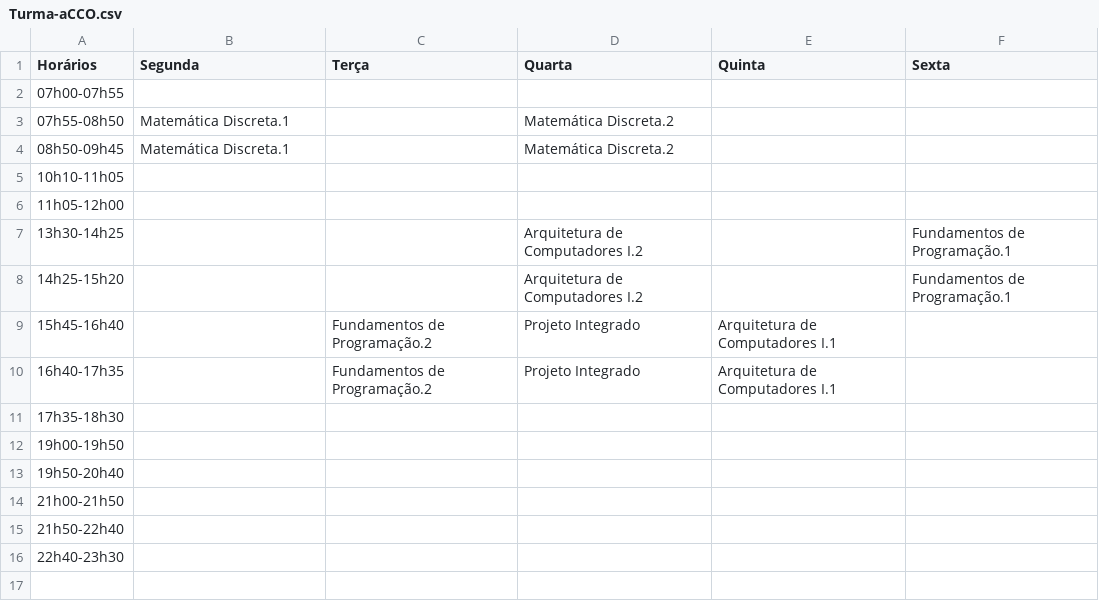
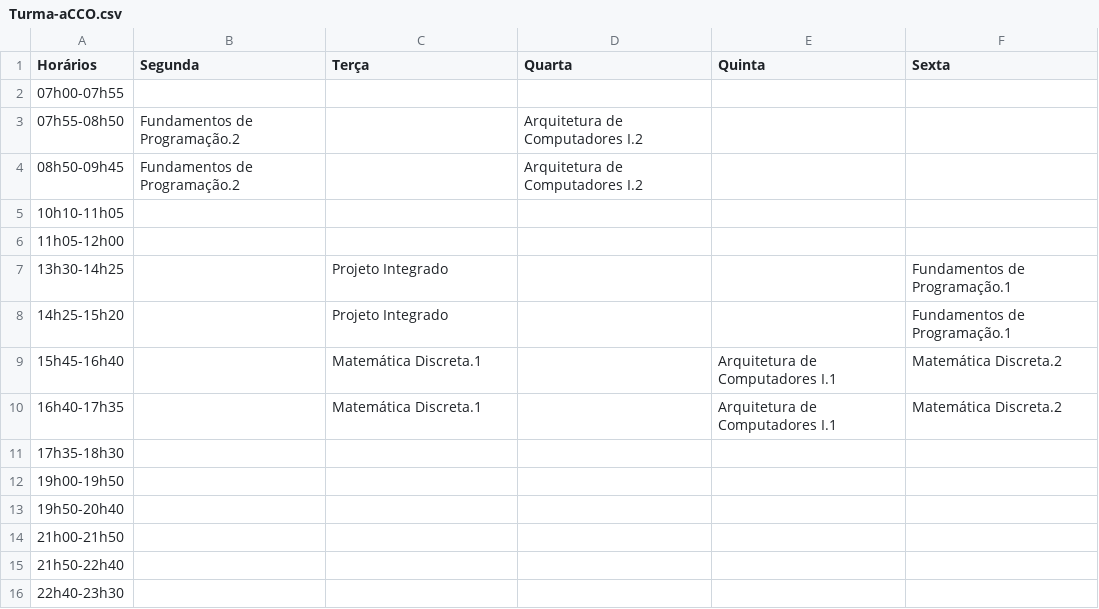
Before and after one commit to ggimenezt/alocacaohorarios, a CSV file: Resultados/Aleatorio/Turma-aCCO.csv, drawn as a sheet.

```diff
--- a/Resultados/Aleatorio/Turma-aCCO.csv
+++ b/Resultados/Aleatorio/Turma-aCCO.csv
@@ -2,10 +2,10 @@ Horários,Segunda,Terça,Quarta,Quinta,Sexta
 07h00-07h55,,,,,
-07h55-08h50,Matemática Discreta.1,,Matemática Discreta.2,,
-08h50-09h45,Matemática Discreta.1,,Matemática Discreta.2,,
+07h55-08h50,Fundamentos de Programação.2,,Arquitetura de Computadores I.2,,
+08h50-09h45,Fundamentos de Programação.2,,Arquitetura de Computadores I.2,,
 10h10-11h05,,,,,
 11h05-12h00,,,,,
-13h30-14h25,,,Arquitetura de Computadores I.2,,Fundamentos de Programação.1
-14h25-15h20,,,Arquitetura de Computadores I.2,,Fundamentos de Programação.1
-15h45-16h40,,Fundamentos de Programação.2,Projeto Integrado,Arquitetura de Computadores I.1,
-16h40-17h35,,Fundamentos de Programação.2,Projeto Integrado,Arquitetura de Computadores I.1,
+13h30-14h25,,Projeto Integrado,,,Fundamentos de Programação.1
+14h25-15h20,,Projeto Integrado,,,Fundamentos de Programação.1
+15h45-16h40,,Matemática Discreta.1,,Arquitetura de Computadores I.1,Matemática Discreta.2
+16h40-17h35,,Matemática Discreta.1,,Arquitetura de Computadores I.1,Matemática Discreta.2
 17h35-18h30,,,,,
```
Also changed, not shown: Resultados/Aleatorio/Turma-aOC.csv, Resultados/Aleatorio/Turma-aSIN.csv, 32 other files.
